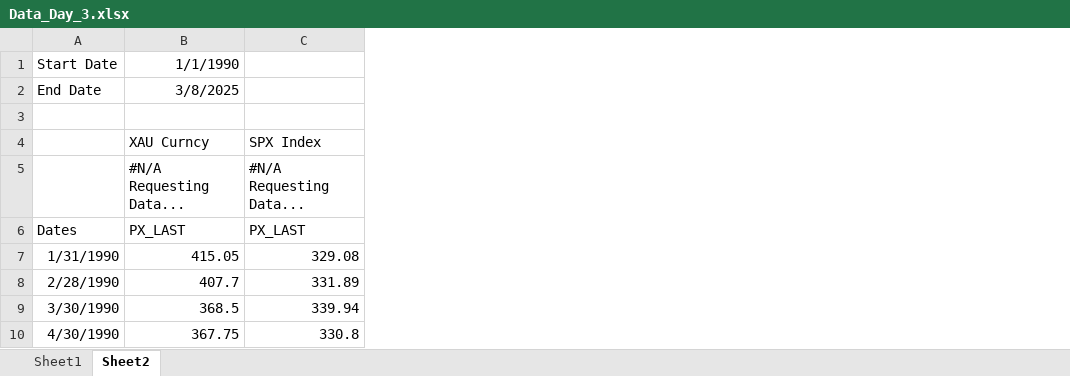
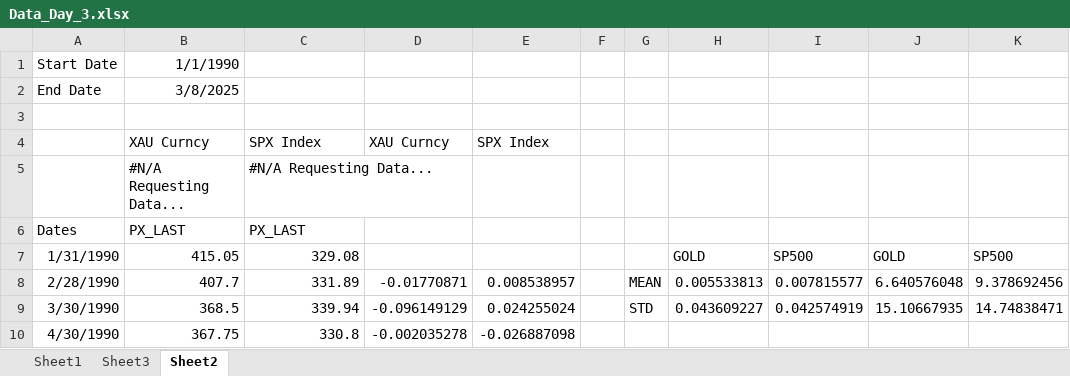
Before and after one commit to nborri1/PIM_WU, an Excel workbook: Data_Day_3.xlsx, sheet Sheet2, drawn as a sheet; only a part is shown; values as stored, in another font and other column widths than the file's, no borders; the diff names each change by its address in the sheet, - before the commit and + after, or states it on an @@ line.

```diff
--- a/Data_Day_3.xlsx (sheet Sheet2)
+++ b/Data_Day_3.xlsx (sheet Sheet2)
+sheet tab: Sheet3
+column D, rows 4-10: XAU Curncy |  |  |  | -0.01770871 | -0.096149129 | -0.002035278
+column E, rows 4-10: SPX Index |  |  |  | 0.008538957 | 0.024255024 | -0.026887098
+column F, empty
+column G, rows 8-9: MEAN | STD
+column H, rows 7-9: GOLD | 0.005533813 | 0.043609227
+column I, rows 7-9: SP500 | 0.007815577 | 0.042574919
+column J, rows 7-9: GOLD | 6.640576048 | 15.10667935
+column K, rows 7-9: SP500 | 9.378692456 | 14.74838471
```
Also changed, not shown: sheet Sheet1.
